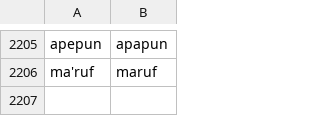
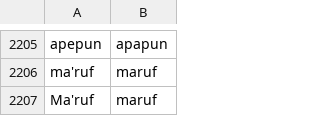
Before and after one commit to eppofahmi/text-mining-r, a CSV file: Data/kata3karakter.csv, drawn as a sheet; only a part is shown, gaps mark what is left out.

Commit message:
maruf

```diff
--- a/Data/kata3karakter.csv
+++ b/Data/kata3karakter.csv
@@ -2206 +2206,2 @@ apepun;apapun
 ma'ruf;maruf
+Ma'ruf;maruf
```
